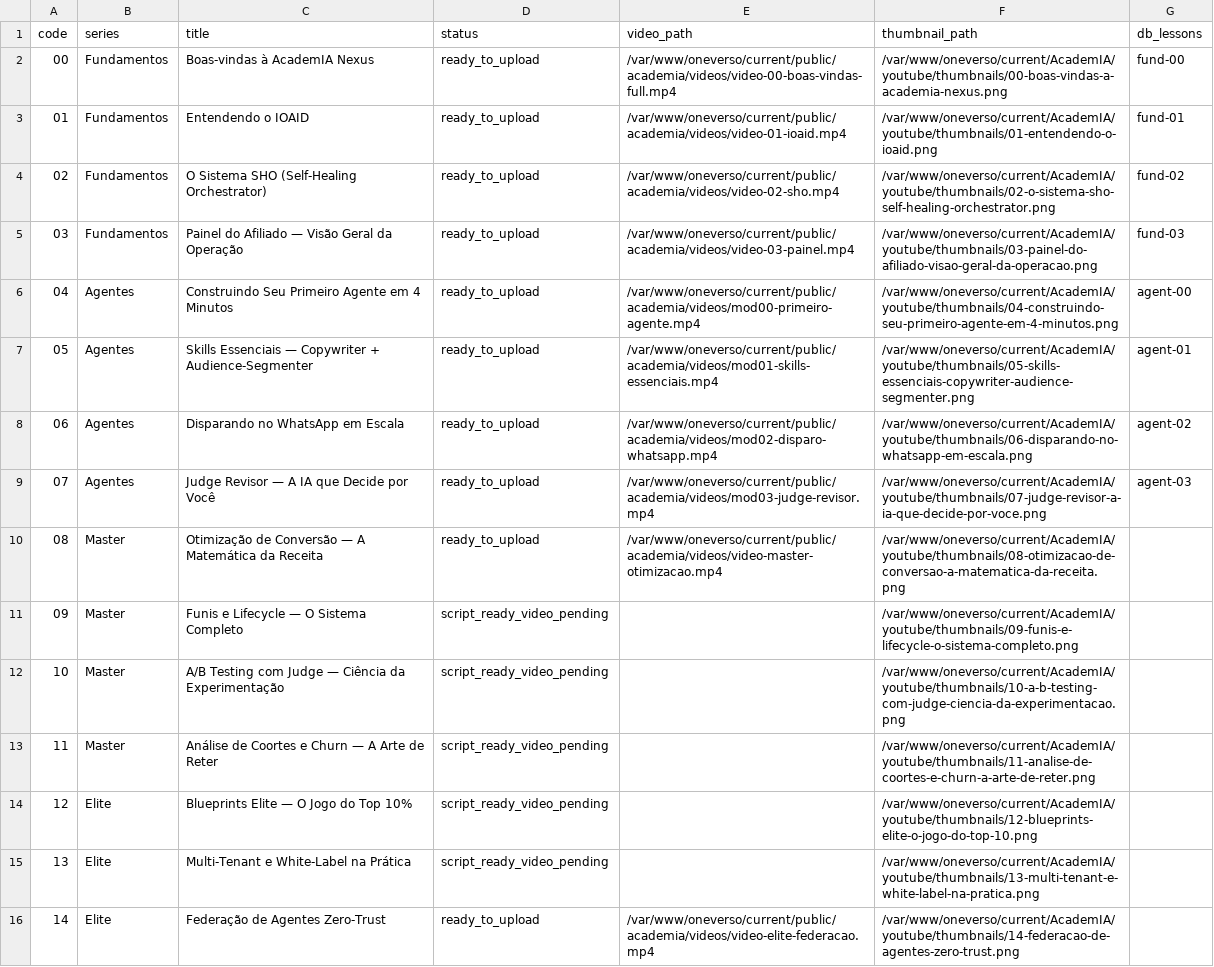
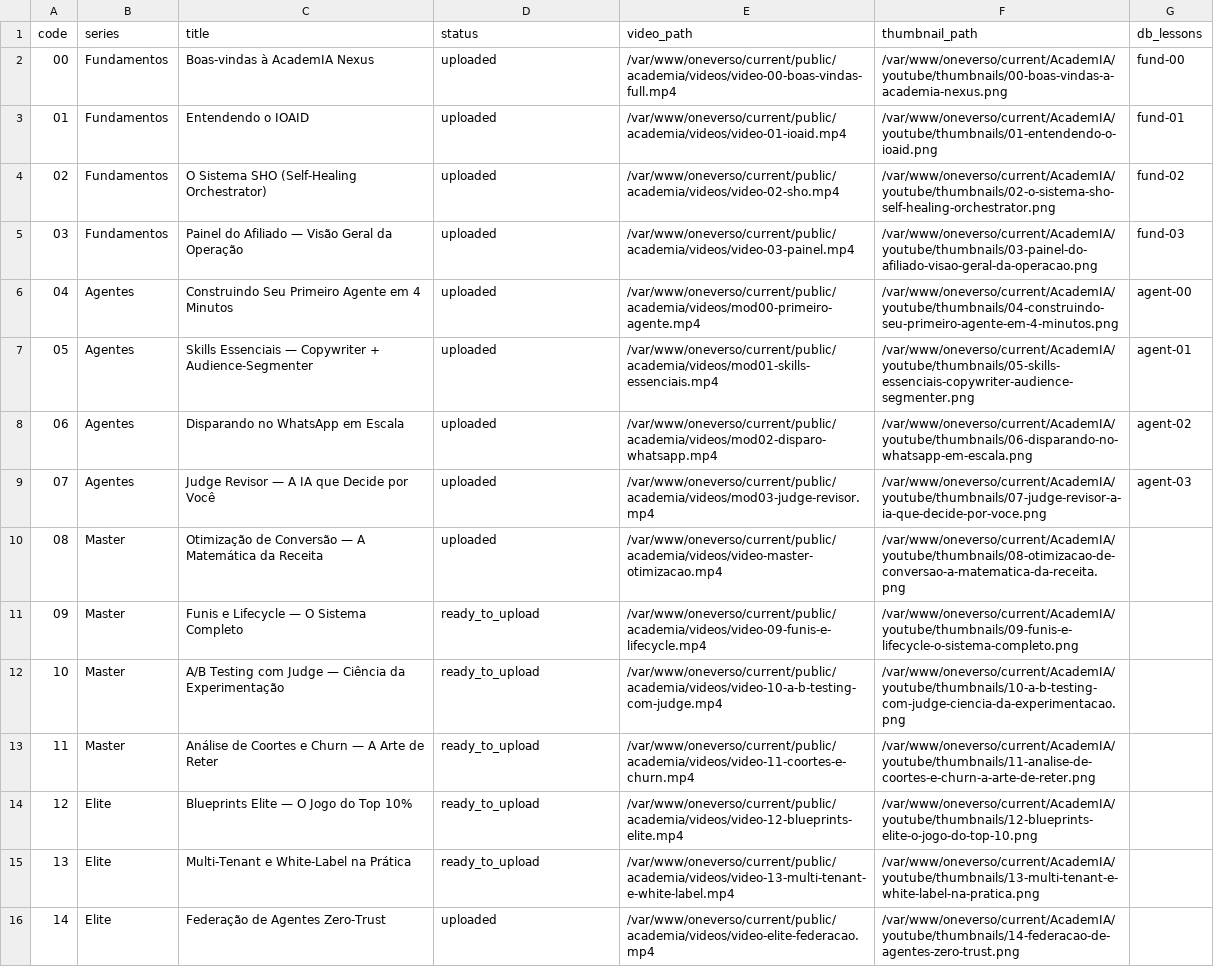
Before and after one commit to Nexus-HUB57/Academ-IA, a CSV file: youtube/publish_plan.csv, drawn as a sheet; the diff names each change by its address in the sheet, - before the commit and + after, or states it on an @@ line.

Commit message:
chore(academia): sincroniza fila de upload e aliases do youtube

```diff
--- a/youtube/publish_plan.csv
+++ b/youtube/publish_plan.csv
-D2:D10 (status): ready_to_upload
+D2:D10 (status): uploaded
-D11:D15 (status): script_ready_video_pending
+D11:D15 (status): ready_to_upload
-E11 (video_path): (empty)
+E11 (video_path): /var/www/oneverso/current/public/academia/videos/video-09-funis-e-lifecycle.mp4
-E12 (video_path): (empty)
+E12 (video_path): /var/www/oneverso/current/public/academia/videos/video-10-a-b-testing-com-judge.mp4
-E13 (video_path): (empty)
+E13 (video_path): /var/www/oneverso/current/public/academia/videos/video-11-coortes-e-churn.mp4
-E14 (video_path): (empty)
+E14 (video_path): /var/www/oneverso/current/public/academia/videos/video-12-blueprints-elite.mp4
-E15 (video_path): (empty)
+E15 (video_path): /var/www/oneverso/current/public/academia/videos/video-13-multi-tenant-e-white-label.mp4
-D16 (status): ready_to_upload
+D16 (status): uploaded
```
Also changed, not shown: 6 other files.
